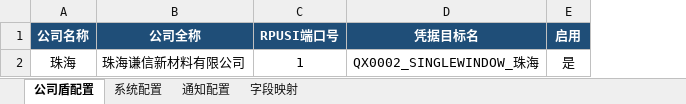
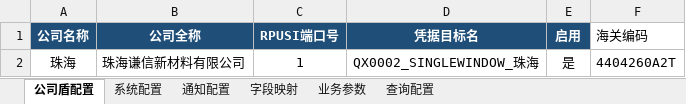
Before and after one commit to keyi112333/qx0002_docs_hdl, an Excel workbook: data/QX0002_报关单和放行通知单等单据的处理/01_Config/config.xlsx, sheet 公司盾配置, drawn as a sheet; values as stored, in another font and other column widths than the file's, no borders; the diff names each change by its address in the sheet, - before the commit and + after, or states it on an @@ line.

```diff
--- a/data/QX0002_报关单和放行通知单等单据的处理/01_Config/config.xlsx (sheet 公司盾配置)
+++ b/data/QX0002_报关单和放行通知单等单据的处理/01_Config/config.xlsx (sheet 公司盾配置)
+sheet tab: 业务参数
+sheet tab: 查询配置
+column F (海关编码), row 2: 4404260A2T
```
Also changed, not shown: 23 other files.
